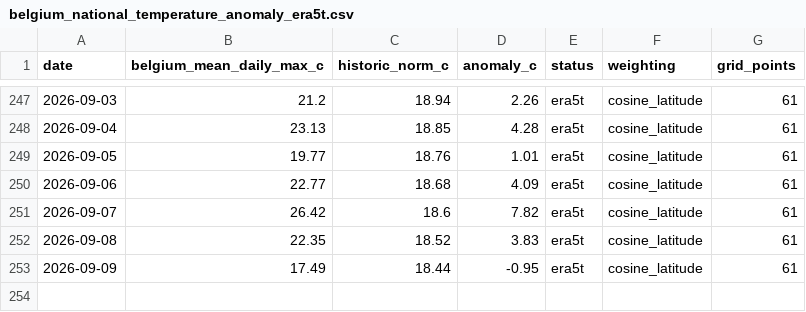
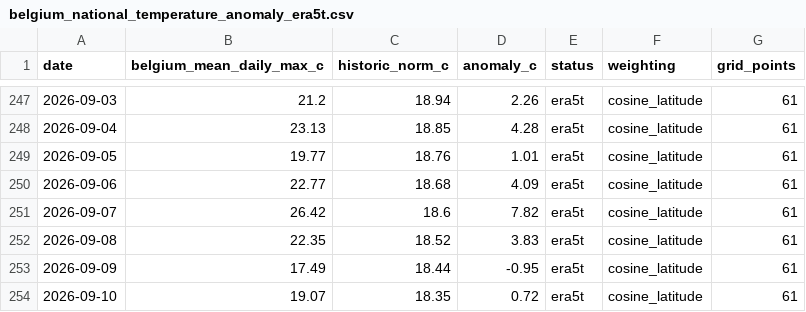
Before and after one commit to bartdeneveds-blip/belgium-national-temperature-monitor, a CSV file: data/belgium_national_temperature_anomaly_era5t.csv, drawn as a sheet; only a part is shown, gaps mark what is left out; the diff names each change by its address in the sheet, - before the commit and + after, or states it on an @@ line.

```diff
--- a/data/belgium_national_temperature_anomaly_era5t.csv
+++ b/data/belgium_national_temperature_anomaly_era5t.csv
+row 254: 2026-09-10 | 19.07 | 18.35 | 0.72 | era5t | cosine_latitude | 61
```
